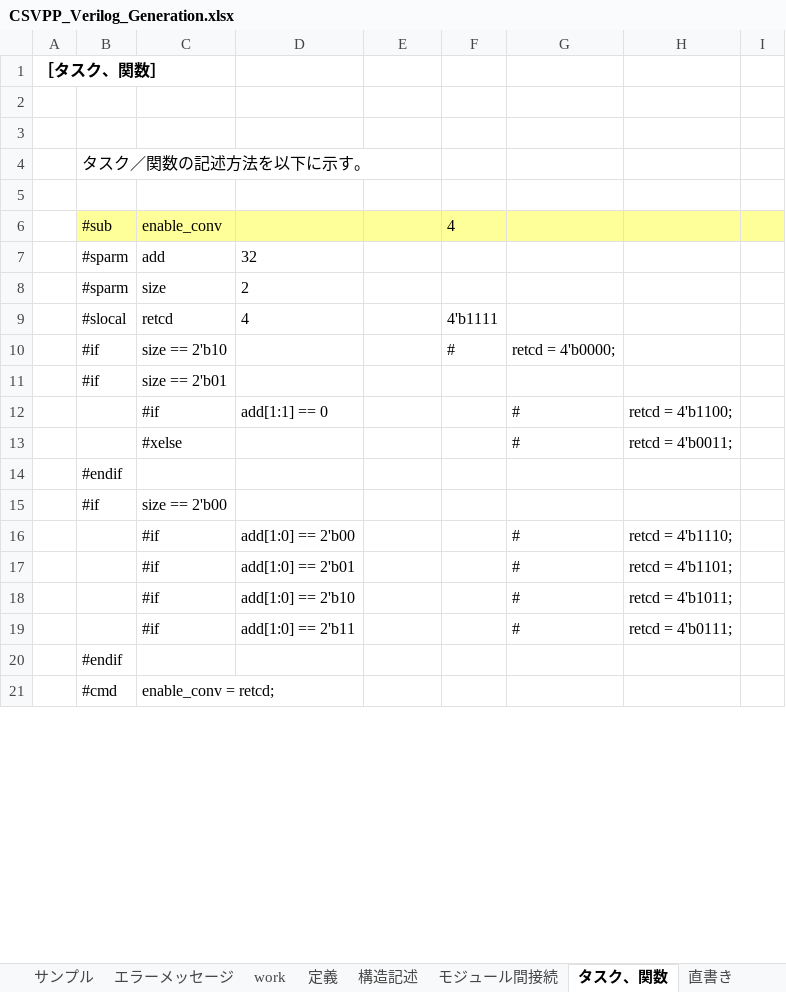
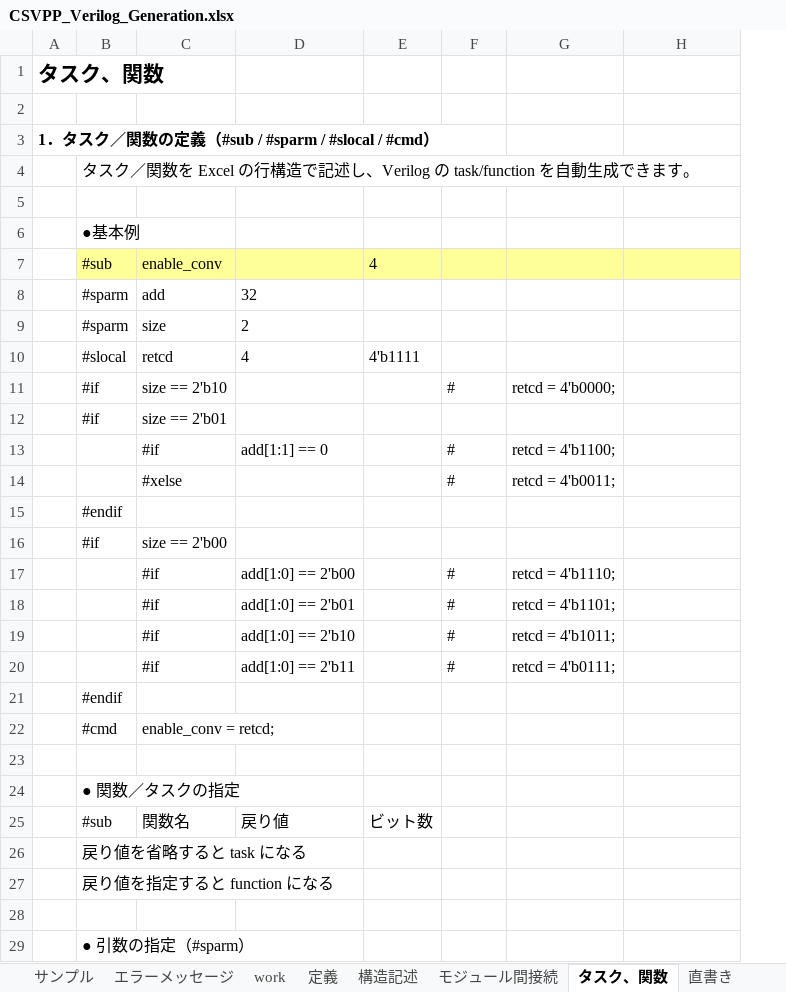
Before and after one commit to sky-seeker99/csvpp, an Excel workbook: csvpp_manual/CSVPP_Verilog_Generation.xlsx, sheet タスク、関数, drawn as a sheet; only a part is shown; values as stored, in another font and other column widths than the file's, no borders; charts and pictures not drawn; removed rows and columns are numbered as before the commit, all else as after; the diff covers the shown part only; the diff names each change by its address in the sheet, - before the commit and + after, or states it on an @@ line.

Commit message:
Verilog生成マニュアルの修正と追記

```diff
--- a/csvpp_manual/CSVPP_Verilog_Generation.xlsx (sheet タスク、関数)
+++ b/csvpp_manual/CSVPP_Verilog_Generation.xlsx (sheet タスク、関数)
-column A, row 1: ［タスク、関数］
+column A, rows 1-3: タスク、関数 |  | 1．タスク／関数の定義（#sub / #sparm / #slocal / #cmd）
-column I, empty
-B4: タスク／関数の記述方法を以下に示す。
+B4: タスク／関数を Excel の行構造で記述し、Verilog の task/function を自動生成できます。
+row 6:  | ●基本例
-E7: (empty)
+E7: 4
-F7: 4
+F7: (empty)
-E10: (empty)
+E10: 4'b1111
-F10: 4'b1111
+F10: (empty)
-row 12:  |  | #if | add[1:1] == 0 |  |  | # | retcd = 4'b1100;
-row 13:  |  | #xelse |  |  |  | # | retcd = 4'b0011;
+row 13:  |  | #if | add[1:1] == 0 |  | # | retcd = 4'b1100;
+row 14:  |  | #xelse |  |  | # | retcd = 4'b0011;
-row 16:  |  | #if | add[1:0] == 2'b00 |  |  | # | retcd = 4'b1110;
-row 17:  |  | #if | add[1:0] == 2'b01 |  |  | # | retcd = 4'b1101;
-row 18:  |  | #if | add[1:0] == 2'b10 |  |  | # | retcd = 4'b1011;
-row 19:  |  | #if | add[1:0] == 2'b11 |  |  | # | retcd = 4'b0111;
+row 17:  |  | #if | add[1:0] == 2'b00 |  | # | retcd = 4'b1110;
+row 18:  |  | #if | add[1:0] == 2'b01 |  | # | retcd = 4'b1101;
+row 19:  |  | #if | add[1:0] == 2'b10 |  | # | retcd = 4'b1011;
+row 20:  |  | #if | add[1:0] == 2'b11 |  | # | retcd = 4'b0111;
+row 23: (empty)
+row 24:  | ● 関数／タスクの指定
+row 25:  | #sub | 関数名 | 戻り値 | ビット数
+row 26:  | 戻り値を省略すると task になる
+row 27:  | 戻り値を指定すると function になる
+row 28: (empty)
+row 29:  | ● 引数の指定（#sparm）
```
Also changed, not shown: 45 added rows, 53 removed rows, 10 moved rows, 6 edited cells and cell formats elsewhere in this sheet, sheet クロック, sheet 直書き, sheet ステートマシン(RTL), formulas that keep their value, charts or pictures.
